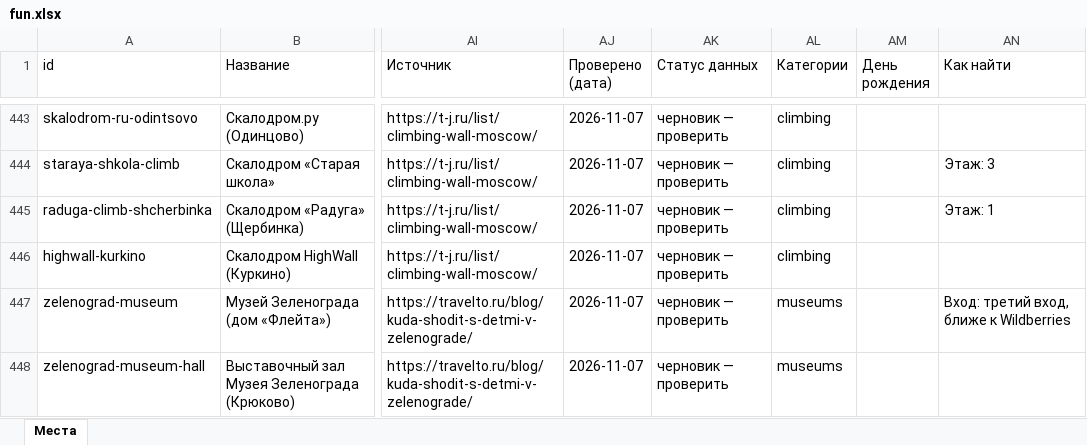
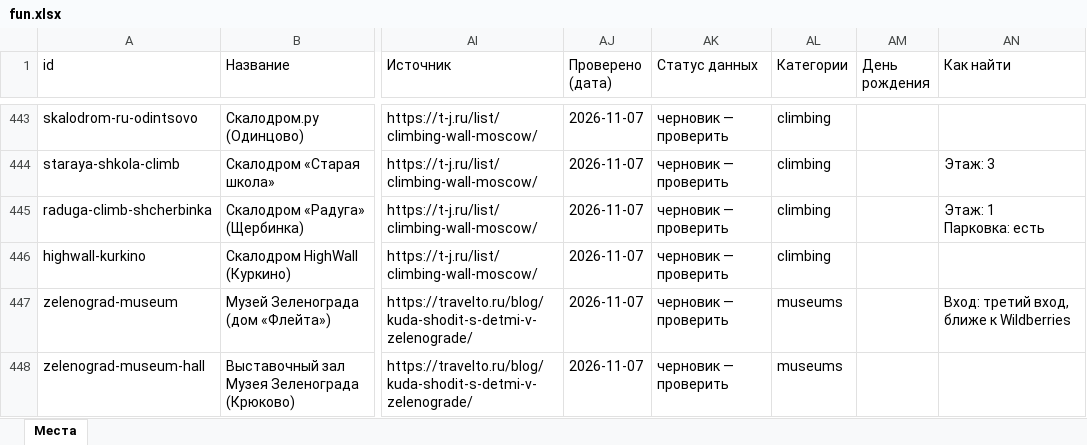
Before and after one commit to vadimsurov-apps/kudapoiti-data, an Excel workbook: data/parts/fun.xlsx, sheet Места, drawn as a sheet; only a part is shown, gaps mark what is left out; values as stored, in another font and other column widths than the file's, no borders; ↵ is a line break in a cell; the diff names each change by its address in the sheet, - before the commit and + after, or states it on an @@ line.

```diff
--- a/data/parts/fun.xlsx (sheet Места)
+++ b/data/parts/fun.xlsx (sheet Места)
-AN445 (Как найти): Этаж: 1
+AN445 (Как найти): Этаж: 1 ↵ Парковка: есть
```
Also changed, not shown: data/kuda-poiti-mesta.xlsx, data/parts/creative.xlsx, 8 other files.
